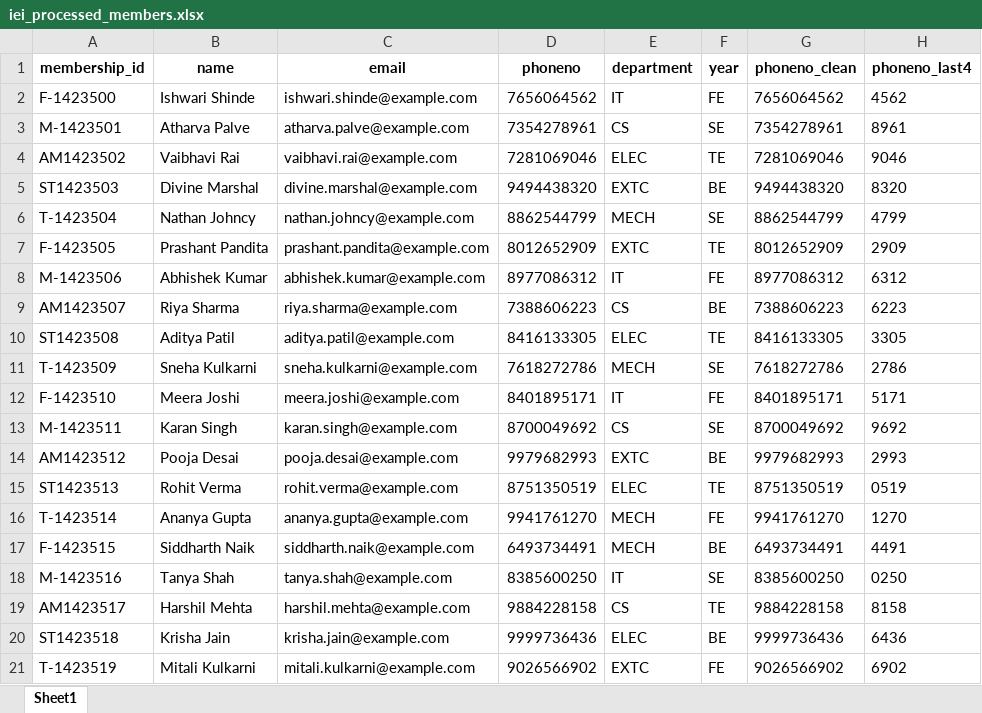
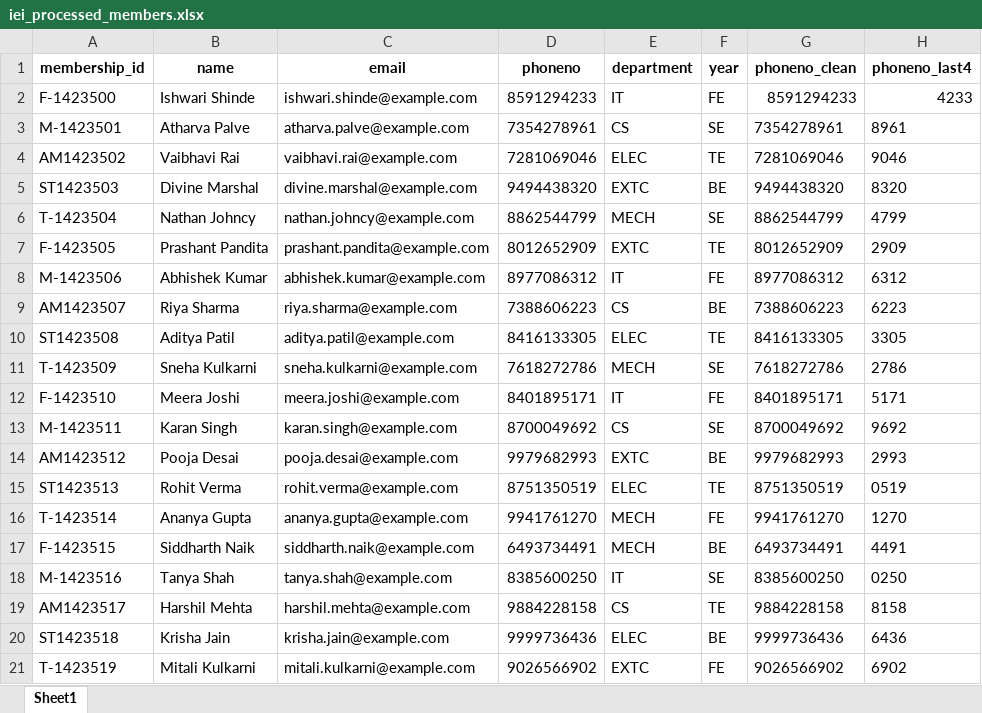
Before and after one commit to Ishwari2010/IEI_portal, an Excel workbook: iei_processed_members.xlsx, sheet Sheet1, drawn as a sheet; values as stored, in another font and other column widths than the file's, no borders; the diff names each change by its address in the sheet, - before the commit and + after, or states it on an @@ line.

```diff
--- a/iei_processed_members.xlsx (sheet Sheet1)
+++ b/iei_processed_members.xlsx (sheet Sheet1)
-D2 (phoneno): 7656064562
+D2 (phoneno): 8591294233
-G2 (phoneno_clean): 7656064562
+G2 (phoneno_clean): 8591294233
-H2 (phoneno_last4): 4562
+H2 (phoneno_last4): 4233
```
Also changed, not shown: 7 other files.
